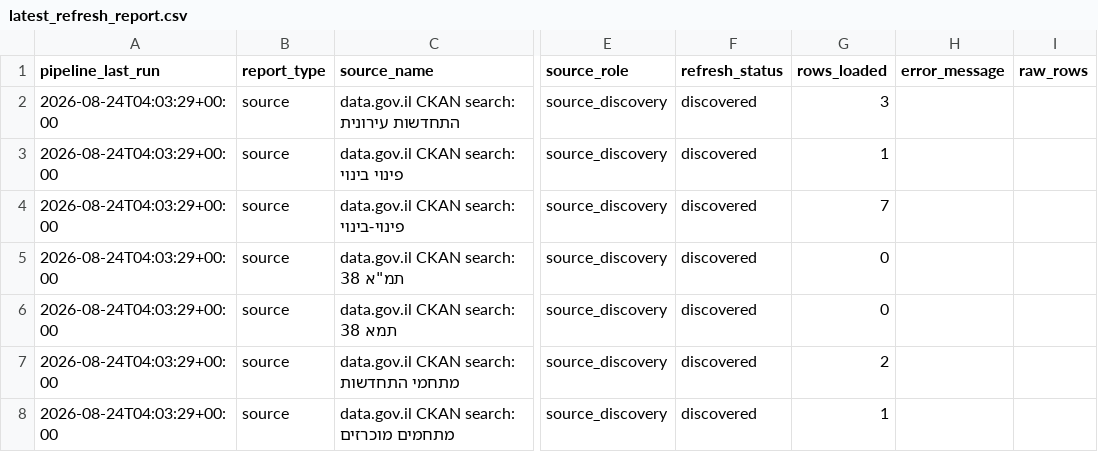
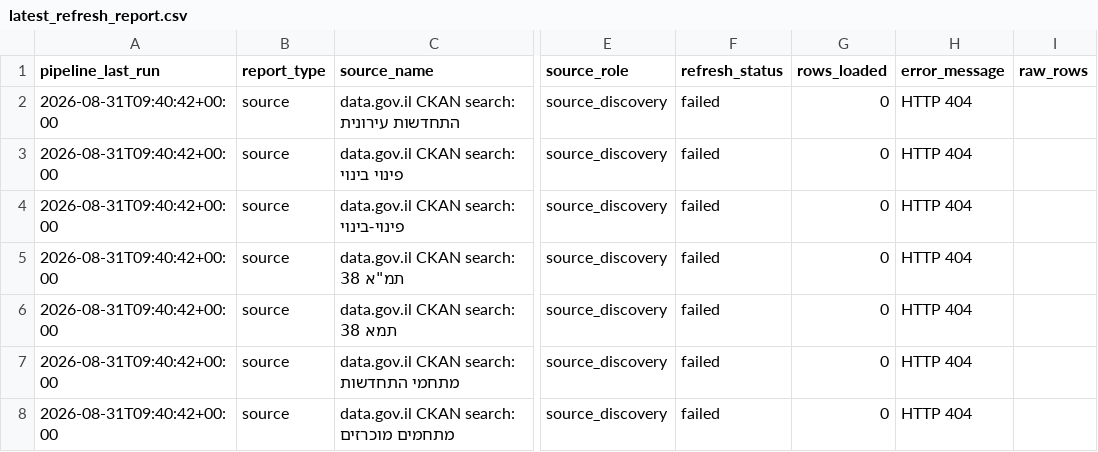
Before and after one commit to guyluzon64/kaos-urban-renewal, a CSV file: data/metadata/latest_refresh_report.csv, drawn as a sheet; only a part is shown, gaps mark what is left out; the diff covers the shown part only; the diff names each change by its address in the sheet, - before the commit and + after, or states it on an @@ line.

```diff
--- a/data/metadata/latest_refresh_report.csv
+++ b/data/metadata/latest_refresh_report.csv
-A2:A8 (pipeline_last_run): 2026-08-24T04:03:29+00:00
+A2:A8 (pipeline_last_run): 2026-08-31T09:40:42+00:00
-F2:F8 (refresh_status): discovered
+F2:F8 (refresh_status): failed
-G2 (rows_loaded): 3
+G2 (rows_loaded): 0
-H2:H8 (error_message): (empty)
+H2:H8 (error_message): HTTP 404
-G3 (rows_loaded): 1
+G3 (rows_loaded): 0
-G4 (rows_loaded): 7
+G4 (rows_loaded): 0
-G7 (rows_loaded): 2
+G7 (rows_loaded): 0
-G8 (rows_loaded): 1
+G8 (rows_loaded): 0
```
Also changed, not shown: 1 added row, 4 removed rows and 45 edited cells elsewhere in this file, data/metadata/source_inventory.csv, 3 other files.
